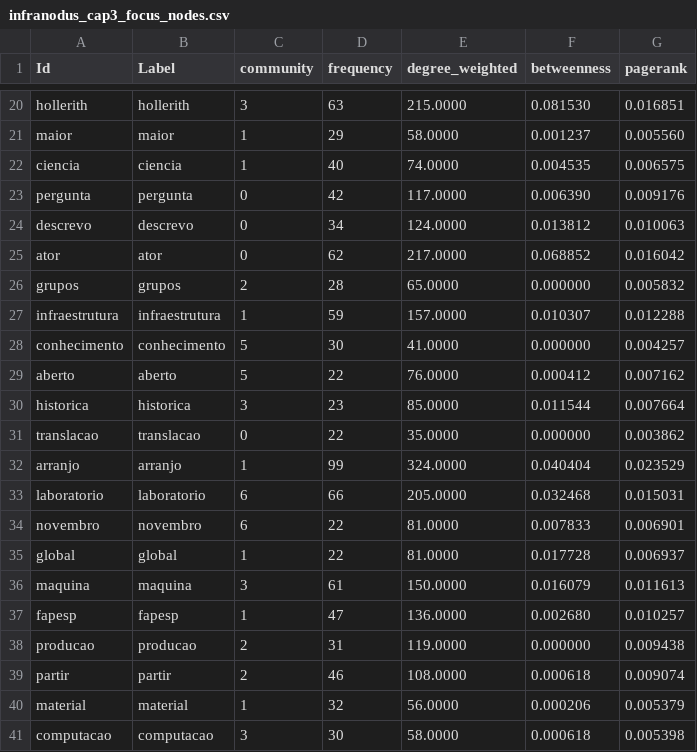
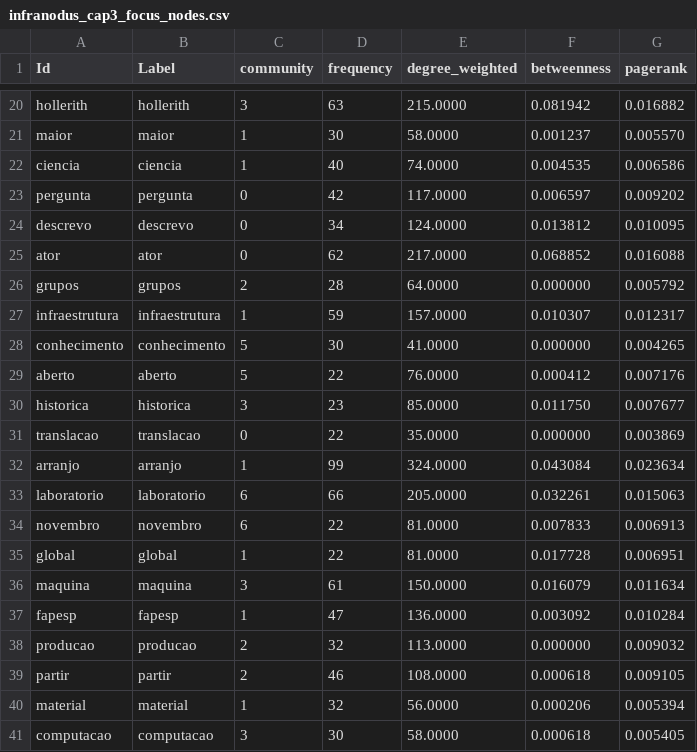
Before and after one commit to julianehelanski/etnografia-c4ai, a CSV file: infranodus/cap3/infranodus_cap3_focus_nodes.csv, drawn as a sheet; only a part is shown, gaps mark what is left out; the diff covers the shown part only; the diff names each change by its address in the sheet, - before the commit and + after, or states it on an @@ line.

```diff
--- a/infranodus/cap3/infranodus_cap3_focus_nodes.csv
+++ b/infranodus/cap3/infranodus_cap3_focus_nodes.csv
-F20 (betweenness): 0.081530
+F20 (betweenness): 0.081942
-G20 (pagerank): 0.016851
+G20 (pagerank): 0.016882
-D21 (frequency): 29
+D21 (frequency): 30
-G21 (pagerank): 0.005560
+G21 (pagerank): 0.005570
-G22 (pagerank): 0.006575
+G22 (pagerank): 0.006586
-F23 (betweenness): 0.006390
+F23 (betweenness): 0.006597
-G23 (pagerank): 0.009176
+G23 (pagerank): 0.009202
-G24 (pagerank): 0.010063
+G24 (pagerank): 0.010095
-G25 (pagerank): 0.016042
+G25 (pagerank): 0.016088
-E26 (degree_weighted): 65.0000
+E26 (degree_weighted): 64.0000
-G26 (pagerank): 0.005832
+G26 (pagerank): 0.005792
-G27 (pagerank): 0.012288
+G27 (pagerank): 0.012317
-G28 (pagerank): 0.004257
+G28 (pagerank): 0.004265
-G29 (pagerank): 0.007162
+G29 (pagerank): 0.007176
-F30 (betweenness): 0.011544
+F30 (betweenness): 0.011750
-G30 (pagerank): 0.007664
+G30 (pagerank): 0.007677
-G31 (pagerank): 0.003862
+G31 (pagerank): 0.003869
-F32 (betweenness): 0.040404
+F32 (betweenness): 0.043084
-G32 (pagerank): 0.023529
+G32 (pagerank): 0.023634
-F33 (betweenness): 0.032468
+F33 (betweenness): 0.032261
-G33 (pagerank): 0.015031
+G33 (pagerank): 0.015063
-G34 (pagerank): 0.006901
+G34 (pagerank): 0.006913
-G35 (pagerank): 0.006937
+G35 (pagerank): 0.006951
-G36 (pagerank): 0.011613
+G36 (pagerank): 0.011634
-F37 (betweenness): 0.002680
+F37 (betweenness): 0.003092
-G37 (pagerank): 0.010257
+G37 (pagerank): 0.010284
-D38 (frequency): 31
+D38 (frequency): 32
-E38 (degree_weighted): 119.0000
+E38 (degree_weighted): 113.0000
-G38 (pagerank): 0.009438
+G38 (pagerank): 0.009032
-G39 (pagerank): 0.009074
+G39 (pagerank): 0.009105
-G40 (pagerank): 0.005379
+G40 (pagerank): 0.005394
-G41 (pagerank): 0.005398
+G41 (pagerank): 0.005405
```
Also changed, not shown: 112 edited cells elsewhere in this file, infranodus/cap3/infranodus_cap3_edges.csv, infranodus/cap3/infranodus_cap3_focus_edges.csv, 35 other files.
